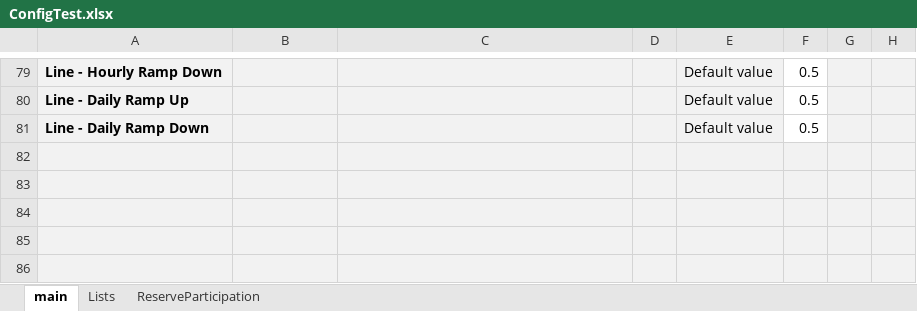
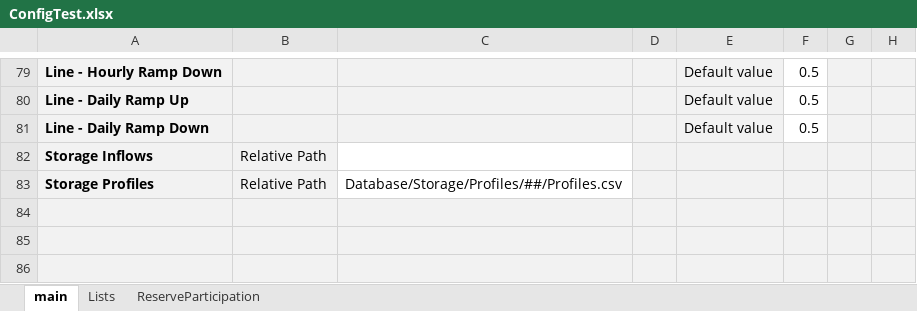
Before and after one commit to MPavicevic/DARKO, an Excel workbook: ConfigFiles/ConfigTest.xlsx, sheet main, drawn as a sheet; only a part is shown, gaps mark what is left out; values as stored, in another font and other column widths than the file's, no borders; the diff names each change by its address in the sheet, - before the commit and + after, or states it on an @@ line.

Commit message:
Preprocessing setup for Storage

```diff
--- a/ConfigFiles/ConfigTest.xlsx (sheet main)
+++ b/ConfigFiles/ConfigTest.xlsx (sheet main)
-row 82: (empty)
+row 82: Storage Inflows | Relative Path
-C82:C83 fill: #F2F2F2
+C82:C83 fill: none
-row 83: (empty)
+row 83: Storage Profiles | Relative Path | Database/Storage/Profiles/##/Profiles.csv
```
Also changed, not shown: 6 other files.
